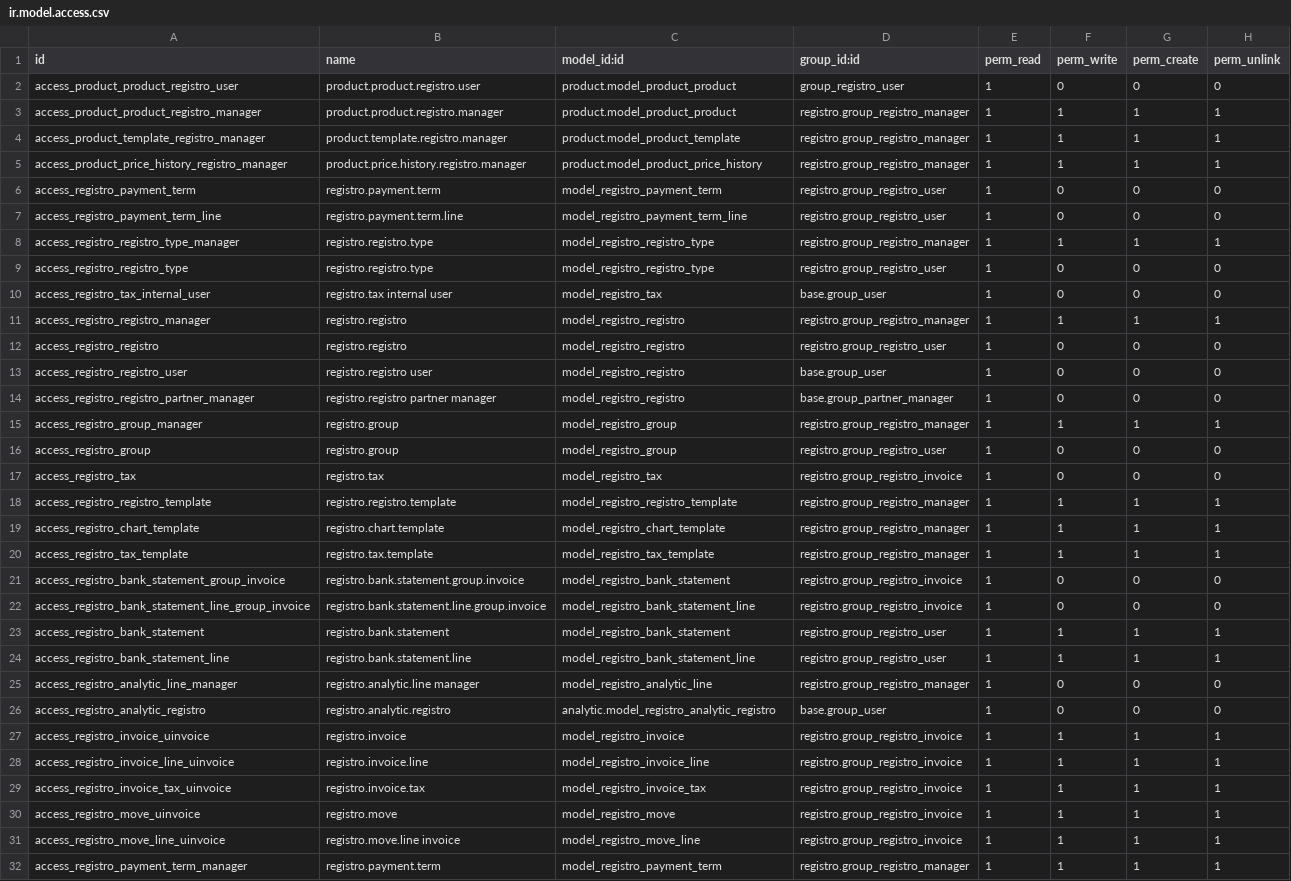
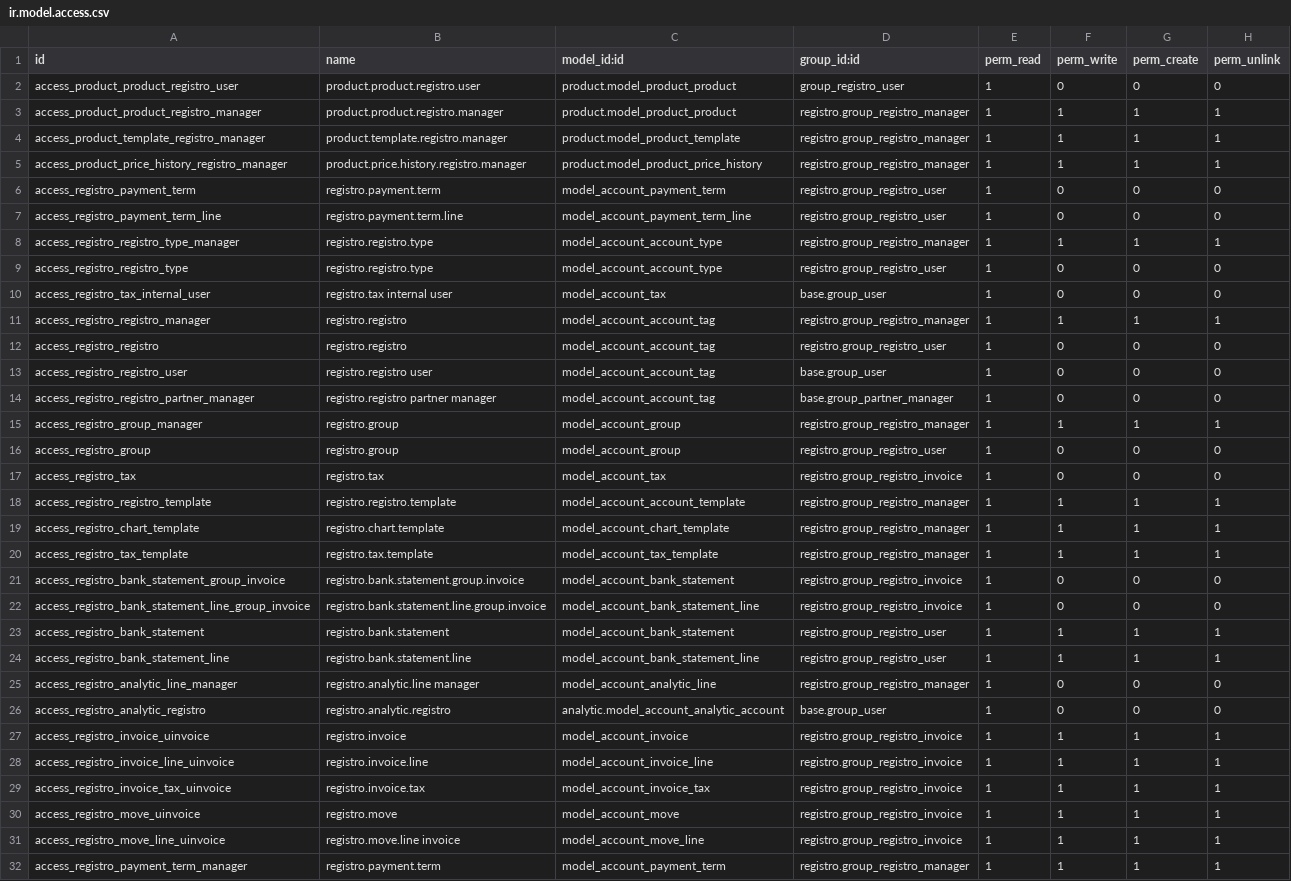
Before and after one commit to salusutis/erp_scuola, a CSV file: security/ir.model.access.csv, drawn as a sheet; only a part is shown; the diff covers the shown part only; the diff names each change by its address in the sheet, - before the commit and + after, or states it on an @@ line.

Commit message:
Update ir.model.access.csv

```diff
--- a/security/ir.model.access.csv
+++ b/security/ir.model.access.csv
-C6 (model_id:id): model_registro_payment_term
+C6 (model_id:id): model_account_payment_term
-C7 (model_id:id): model_registro_payment_term_line
+C7 (model_id:id): model_account_payment_term_line
-C8:C9 (model_id:id): model_registro_registro_type
+C8:C9 (model_id:id): model_account_account_type
-C10 (model_id:id): model_registro_tax
+C10 (model_id:id): model_account_tax
-C11:C14 (model_id:id): model_registro_registro
+C11:C14 (model_id:id): model_account_account_tag
-C15:C16 (model_id:id): model_registro_group
+C15:C16 (model_id:id): model_account_group
-C17 (model_id:id): model_registro_tax
+C17 (model_id:id): model_account_tax
-C18 (model_id:id): model_registro_registro_template
+C18 (model_id:id): model_account_account_template
-C19 (model_id:id): model_registro_chart_template
+C19 (model_id:id): model_account_chart_template
-C20 (model_id:id): model_registro_tax_template
+C20 (model_id:id): model_account_tax_template
-C21 (model_id:id): model_registro_bank_statement
+C21 (model_id:id): model_account_bank_statement
-C22 (model_id:id): model_registro_bank_statement_line
+C22 (model_id:id): model_account_bank_statement_line
-C23 (model_id:id): model_registro_bank_statement
+C23 (model_id:id): model_account_bank_statement
-C24 (model_id:id): model_registro_bank_statement_line
+C24 (model_id:id): model_account_bank_statement_line
-C25 (model_id:id): model_registro_analytic_line
+C25 (model_id:id): model_account_analytic_line
-C26 (model_id:id): analytic.model_registro_analytic_registro
+C26 (model_id:id): analytic.model_account_analytic_account
-C27 (model_id:id): model_registro_invoice
+C27 (model_id:id): model_account_invoice
-C28 (model_id:id): model_registro_invoice_line
+C28 (model_id:id): model_account_invoice_line
-C29 (model_id:id): model_registro_invoice_tax
+C29 (model_id:id): model_account_invoice_tax
-C30 (model_id:id): model_registro_move
+C30 (model_id:id): model_account_move
-C31 (model_id:id): model_registro_move_line
+C31 (model_id:id): model_account_move_line
-C32 (model_id:id): model_registro_payment_term
+C32 (model_id:id): model_account_payment_term
```
Also changed, not shown: 11 edited cells elsewhere in this file.
